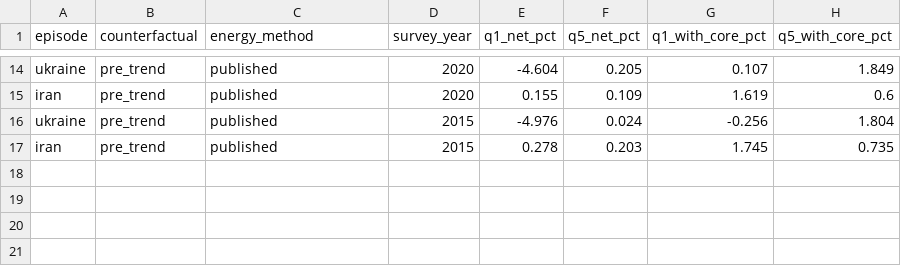
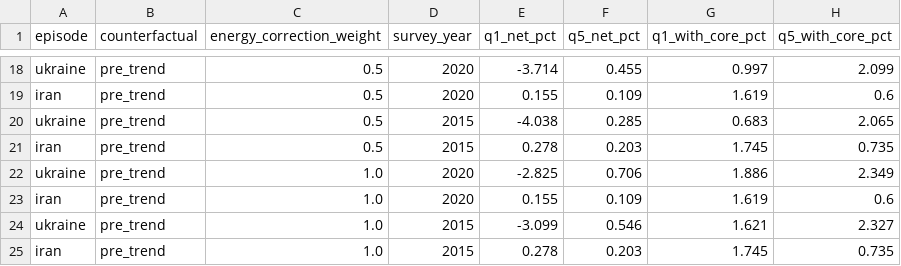
Before and after one commit to akramvanahmed-projects/122347, a CSV file: data/processed/sensitivity.csv, drawn as a sheet; only a part is shown, gaps mark what is left out; addresses are those after the commit; the diff covers the shown part only; the diff names each change by its address in the sheet, - before the commit and + after, or states it on an @@ line.

Commit message:
use midpoint of published and recomputed energy prices
Report losses as a share of spending as well as income, and the take-up
at which the poorest fifth breaks even. Sensitivity grid now covers the
energy series weight instead of a two-way switch.

```diff
--- a/data/processed/sensitivity.csv
+++ b/data/processed/sensitivity.csv
-C1: energy_method
+C1: energy_correction_weight
-C18:C21 (energy_correction_weight): published
+C18:C21 (energy_correction_weight): 0.5
-E18 (q1_net_pct): -4.604
+E18 (q1_net_pct): -3.714
-F18 (q5_net_pct): 0.205
+F18 (q5_net_pct): 0.455
-G18 (q1_with_core_pct): 0.107
+G18 (q1_with_core_pct): 0.997
-H18 (q5_with_core_pct): 1.849
+H18 (q5_with_core_pct): 2.099
-E20 (q1_net_pct): -4.976
+E20 (q1_net_pct): -4.038
-F20 (q5_net_pct): 0.024
+F20 (q5_net_pct): 0.285
-G20 (q1_with_core_pct): -0.256
+G20 (q1_with_core_pct): 0.683
-H20 (q5_with_core_pct): 1.804
+H20 (q5_with_core_pct): 2.065
+row 22: ukraine | pre_trend | 1.0 | 2020 | -2.825 | 0.706 | 1.886 | 2.349
+row 23: iran | pre_trend | 1.0 | 2020 | 0.155 | 0.109 | 1.619 | 0.6
+row 24: ukraine | pre_trend | 1.0 | 2015 | -3.099 | 0.546 | 1.621 | 2.327
+row 25: iran | pre_trend | 1.0 | 2015 | 0.278 | 0.203 | 1.745 | 0.735
```
Also changed, not shown: 4 added rows and 36 edited cells elsewhere in this file, data/processed/human_cost_ukraine.csv, data/processed/summary_iran.csv, 6 other files.
